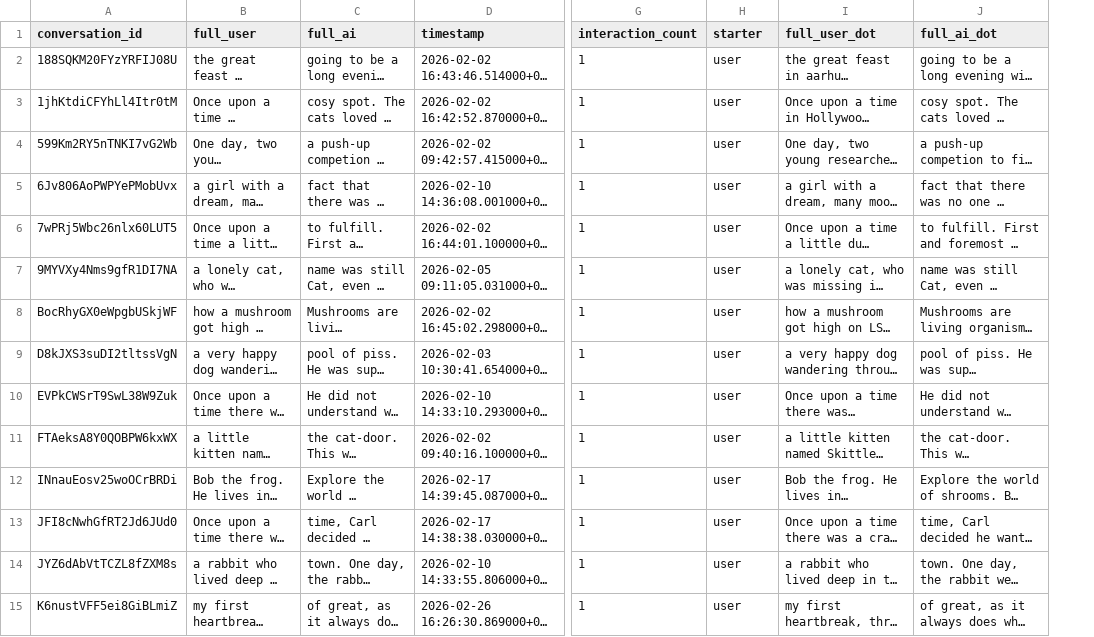
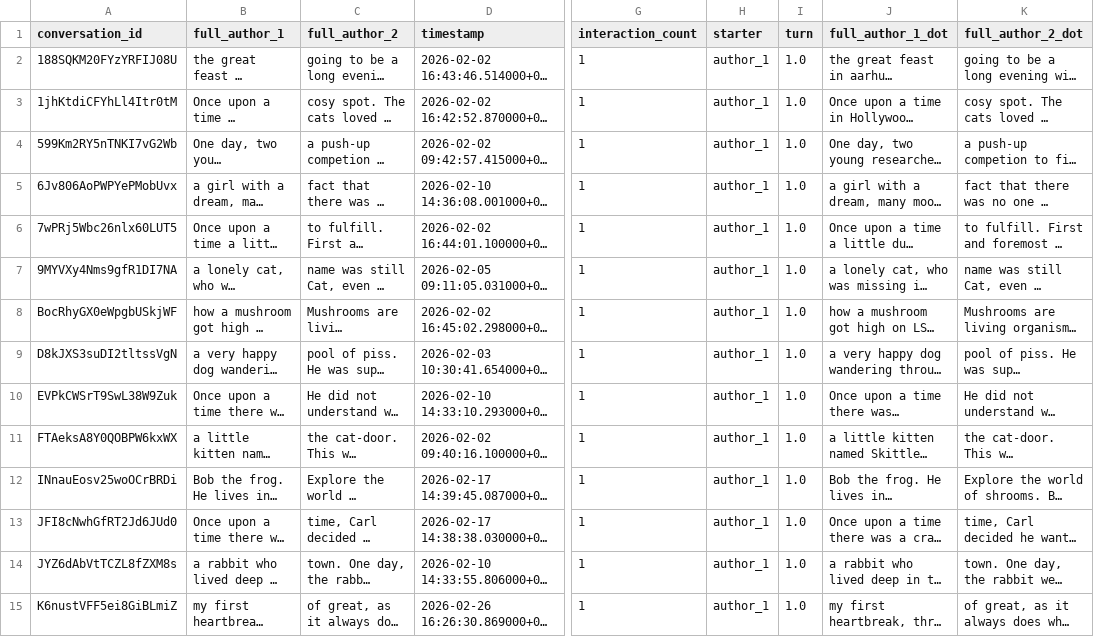
Before and after one commit to Halfidaldal/PENPAL_analysis, a CSV file: data/human-human/interim/stories_full_text_filtered.csv, drawn as a sheet; only a part is shown, gaps mark what is left out; long unchanged cells end in …; addresses are those after the commit; the diff covers the shown part only; the diff names each change by its address in the sheet, - before the commit and + after, or states it on an @@ line.

Commit message:
human-human

```diff
--- a/data/human-human/interim/stories_full_text_filtered.csv
+++ b/data/human-human/interim/stories_full_text_filtered.csv
+column I (turn), rows 2-15: all 1.0
-B1: full_user
+B1: full_author_1
-C1: full_ai
+C1: full_author_2
-J1: full_user_dot
+J1: full_author_1_dot
-K1: full_ai_dot
+K1: full_author_2_dot
-H2:H15 (starter): user
+H2:H15 (starter): author_1
```
Also changed, not shown: 28 edited cells elsewhere in this file, 11 other files.
